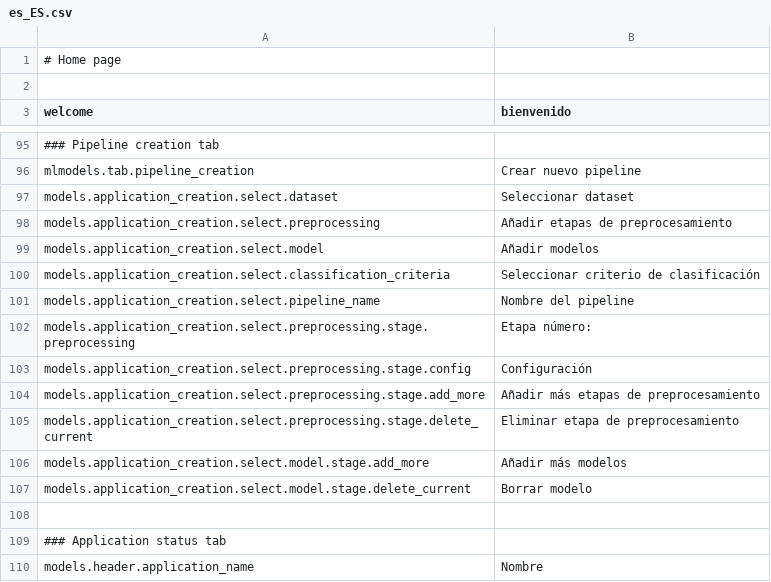
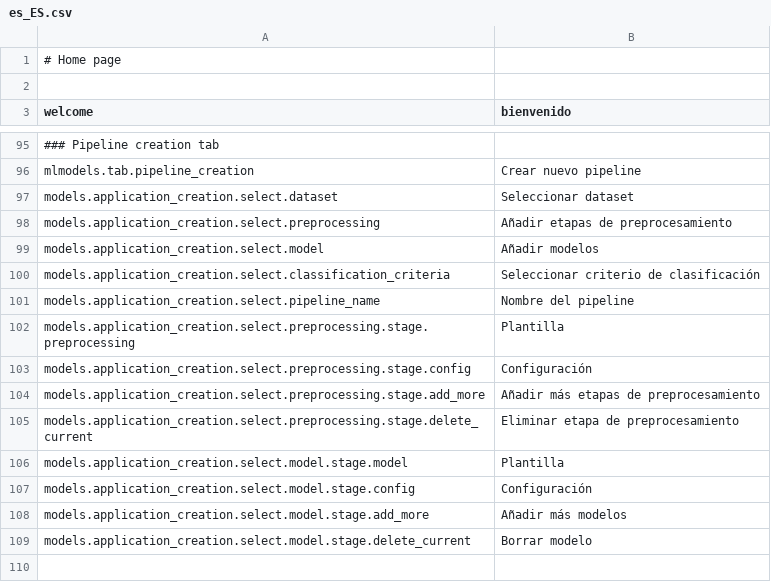
Before and after one commit to mateoalvarez/tornado-app, a CSV file: src/app/translations/es_ES.csv, drawn as a sheet; only a part is shown, gaps mark what is left out; the shorter side is filled out with more unchanged rows.

Commit message:
Updated model interface

```diff
--- a/src/app/translations/es_ES.csv
+++ b/src/app/translations/es_ES.csv
@@ -101,3 +101,3 @@
 "models.application_creation.select.pipeline_name","Nombre del pipeline"
-"models.application_creation.select.preprocessing.stage.preprocessing","Etapa número: "
+"models.application_creation.select.preprocessing.stage.preprocessing","Plantilla"
 "models.application_creation.select.preprocessing.stage.config","Configuración"
@@ -105,2 +105,4 @@
 "models.application_creation.select.preprocessing.stage.delete_current","Eliminar etapa de preprocesamiento"
+"models.application_creation.select.model.stage.model","Plantilla"
+"models.application_creation.select.model.stage.config","Configuración"
 "models.application_creation.select.model.stage.add_more","Añadir más modelos"
```
Also changed, not shown: 4 other files.
